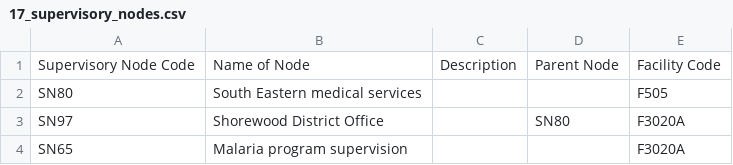
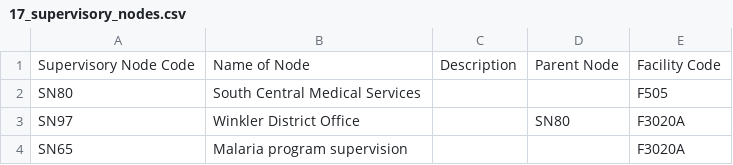
Before and after one commit to joshzamor/config-demo, a CSV file: upload/17_supervisory_nodes.csv, drawn as a sheet.

```diff
--- a/upload/17_supervisory_nodes.csv
+++ b/upload/17_supervisory_nodes.csv
@@ -1,4 +1,4 @@
 Supervisory Node Code,Name of Node,Description,Parent Node,Facility Code
-SN80,South Eastern medical services,,,F505
-SN97,Shorewood District Office,,SN80,F3020A
+SN80,South Central Medical Services,,,F505
+SN97,Winkler District Office,,SN80,F3020A
 SN65,Malaria program supervision,,,F3020A
```
Also changed, not shown: upload/10_geographic_zones.csv, upload/13_facilities.csv, 2 other files.
